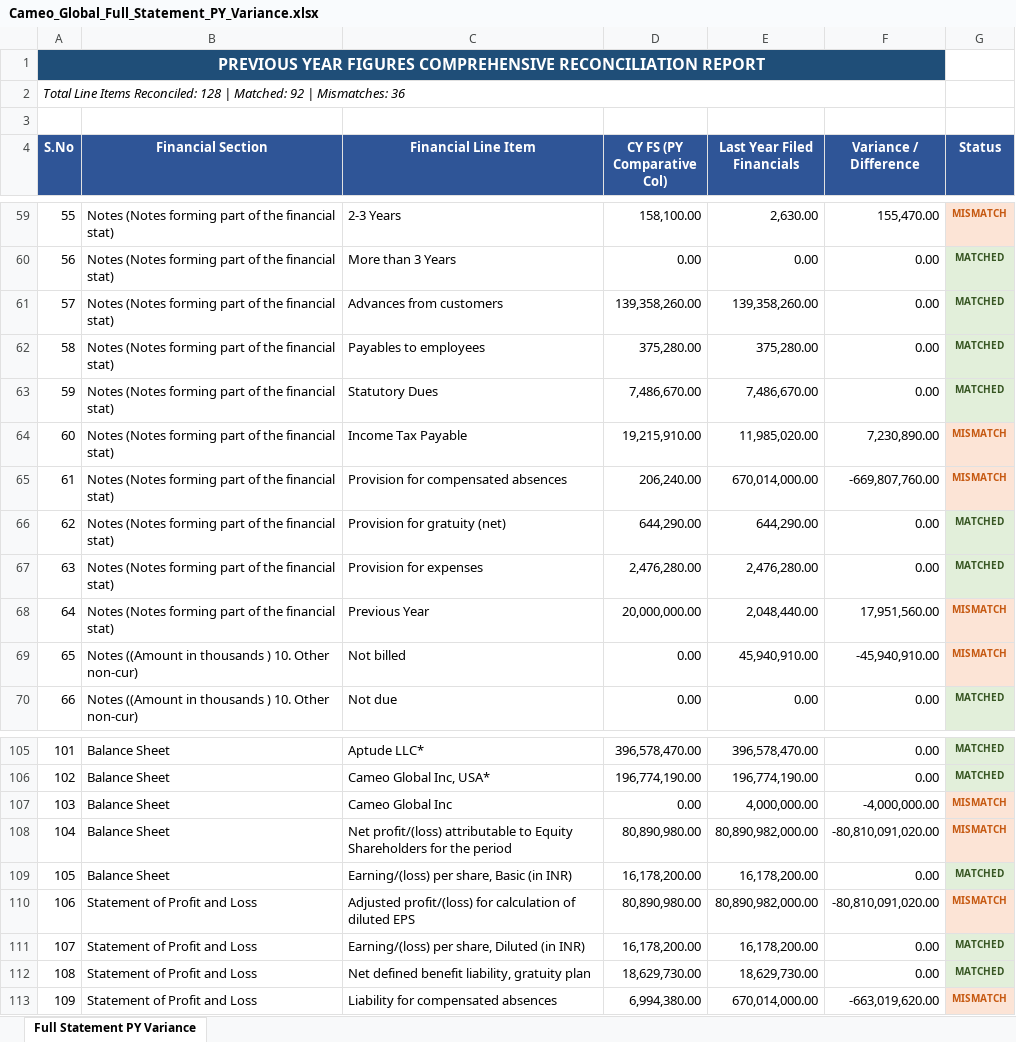
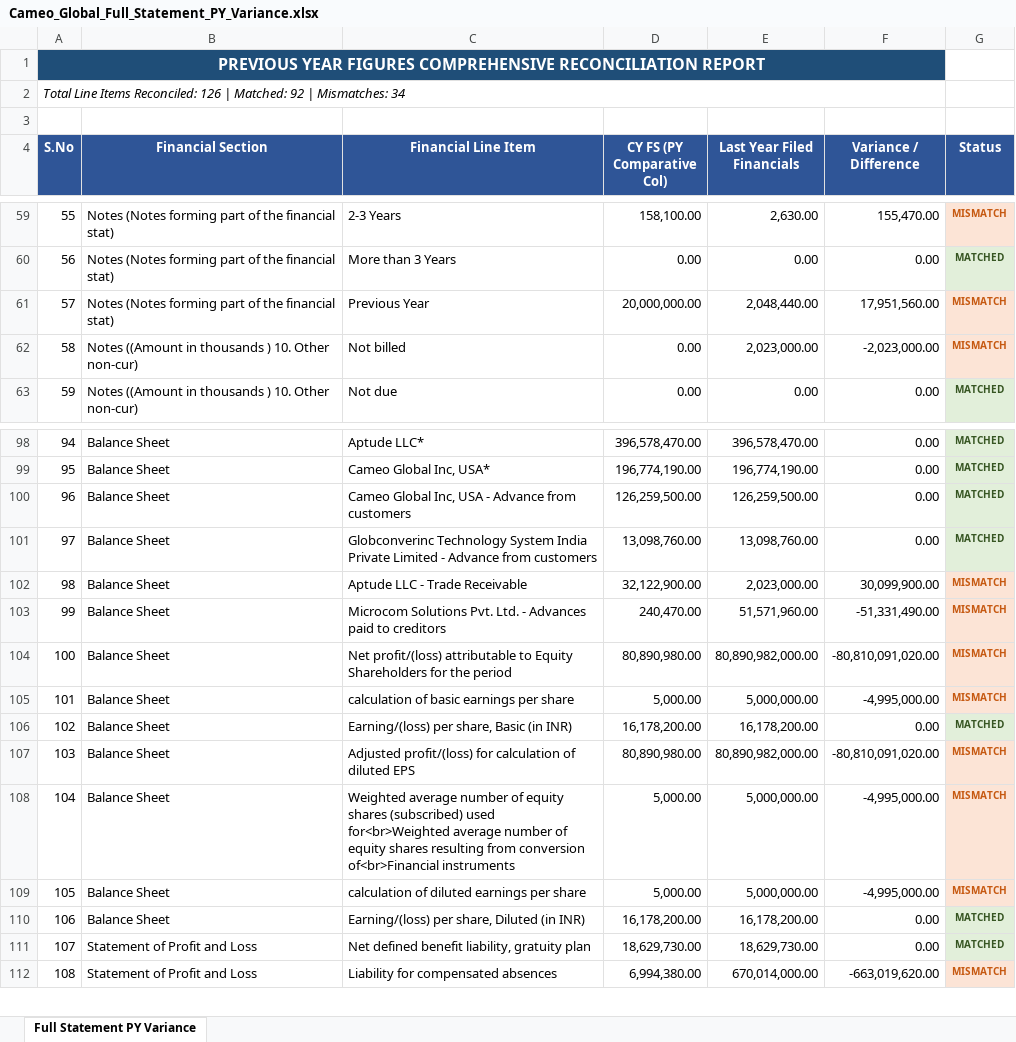
Before and after one commit to vidit-arca/FLA, an Excel workbook: testing/Cameo global/2024-25/Cameo_Global_Full_Statement_PY_Variance.xlsx, sheet Full Statement PY Variance, drawn as a sheet; only a part is shown, gaps mark what is left out; values as stored, in another font and other column widths than the file's, no borders; removed rows and columns are numbered as before the commit, all else as after; the diff covers the shown part only; the diff names each change by its address in the sheet, - before the commit and + after, or states it on an @@ line.

```diff
--- a/testing/Cameo global/2024-25/Cameo_Global_Full_Statement_PY_Variance.xlsx (sheet Full Statement PY Variance)
+++ b/testing/Cameo global/2024-25/Cameo_Global_Full_Statement_PY_Variance.xlsx (sheet Full Statement PY Variance)
@@ column A (S.No) renumbered from row 2 down @@
-row 61: 57 | Notes (Notes forming part of the financial stat) | Advances from customers | 139,358,260.00 | 139,358,260.00 | 0.00 | MATCHED
-row 62: 58 | Notes (Notes forming part of the financial stat) | Payables to employees | 375,280.00 | 375,280.00 | 0.00 | MATCHED
-row 63: 59 | Notes (Notes forming part of the financial stat) | Statutory Dues | 7,486,670.00 | 7,486,670.00 | 0.00 | MATCHED
-row 64: 60 | Notes (Notes forming part of the financial stat) | Income Tax Payable | 19,215,910.00 | 11,985,020.00 | 7,230,890.00 | MISMATCH
-row 65: 61 | Notes (Notes forming part of the financial stat) | Provision for compensated absences | 206,240.00 | 670,014,000.00 | -669,807,760.00 | MISMATCH
-row 66: 62 | Notes (Notes forming part of the financial stat) | Provision for gratuity (net) | 644,290.00 | 644,290.00 | 0.00 | MATCHED
-row 67: 63 | Notes (Notes forming part of the financial stat) | Provision for expenses | 2,476,280.00 | 2,476,280.00 | 0.00 | MATCHED
-E62 (Last Year Filed Financials): 45,940,910.00
+E62 (Last Year Filed Financials): 2,023,000.00
-F62 (Variance / Difference): -45,940,910.00
+F62 (Variance / Difference): -2,023,000.00
-row 107: 103 | Balance Sheet | Cameo Global Inc | 0.00 | 4,000,000.00 | -4,000,000.00 | MISMATCH
+row 100: 96 | Balance Sheet | Cameo Global Inc, USA - Advance from customers | 126,259,500.00 | 126,259,500.00 | 0.00 | MATCHED
+row 101: 97 | Balance Sheet | Globconverinc Technology System India Private Limited - Advance from customers | 13,098,760.00 | 13,098,760.00 | 0.00 | MATCHED
+row 102: 98 | Balance Sheet | Aptude LLC - Trade Receivable | 32,122,900.00 | 2,023,000.00 | 30,099,900.00 | MISMATCH
+row 103: 99 | Balance Sheet | Microcom Solutions Pvt. Ltd. - Advances paid to creditors | 240,470.00 | 51,571,960.00 | -51,331,490.00 | MISMATCH
+row 105: 101 | Balance Sheet | calculation of basic earnings per share | 5,000.00 | 5,000,000.00 | -4,995,000.00 | MISMATCH
-B107 (Financial Section): Statement of Profit and Loss
+B107 (Financial Section): Balance Sheet
+row 108: 104 | Balance Sheet | Weighted average number of equity shares (subscribed) used for<br>Weighted average number of equity shares resulting from conversion of<br>Financial instruments | 5,000.00 | 5,000,000.00 | -4,995,000.00 | MISMATCH
+row 109: 105 | Balance Sheet | calculation of diluted earnings per share | 5,000.00 | 5,000,000.00 | -4,995,000.00 | MISMATCH
-B110 (Financial Section): Statement of Profit and Loss
+B110 (Financial Section): Balance Sheet
```
Also changed, not shown: 1 added row, 2 removed rows, 1 moved row, 47 edited cells and cell formats elsewhere in this sheet, testing/Cameo global/2024-25/Cameo_Global_24_25_AOC4_Populated.xlsx, 26 other files.
